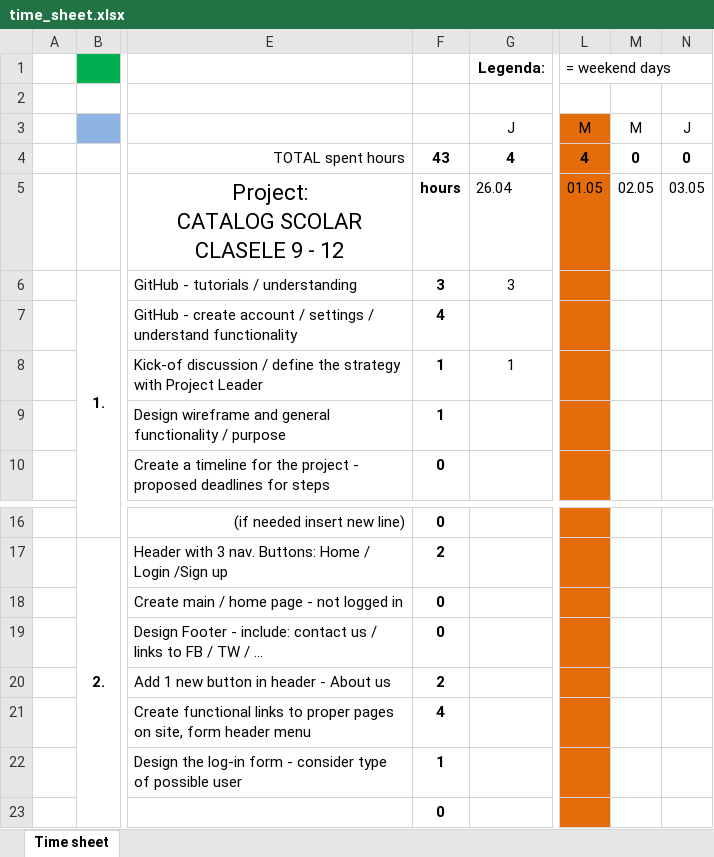
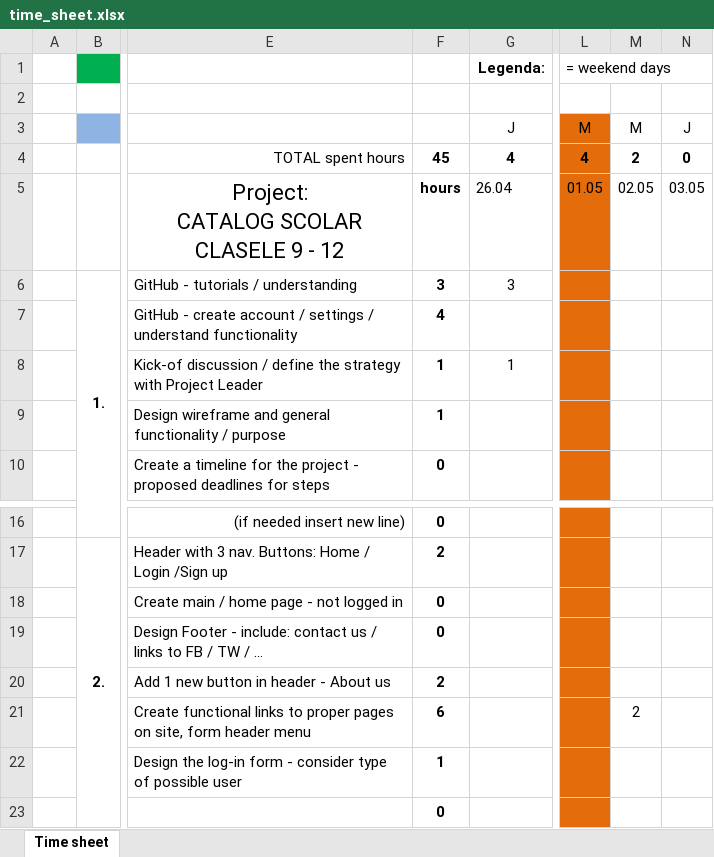
Before and after one commit to marianmircea/Catalog_v2, an Excel workbook: useful/time_sheet.xlsx, sheet Time sheet, drawn as a sheet; only a part is shown, gaps mark what is left out; values as stored, in another font and other column widths than the file's, no borders; the diff names each change by its address in the sheet, - before the commit and + after, or states it on an @@ line.

```diff
--- a/useful/time_sheet.xlsx (sheet Time sheet)
+++ b/useful/time_sheet.xlsx (sheet Time sheet)
-F4: 43
+F4: 45
-M4: 0
+M4: 2
-F21: 4
+F21: 6
-M21: (empty)
+M21: 2
```
Also changed, not shown: 3 other files.
